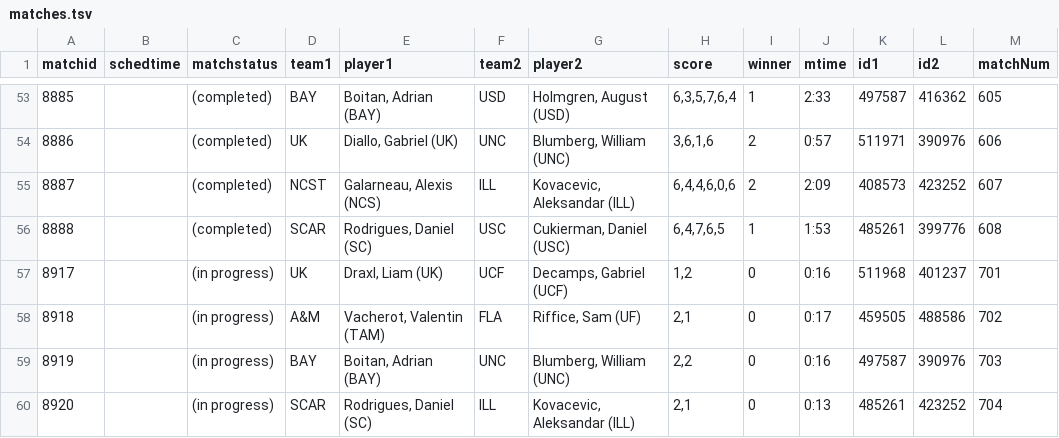
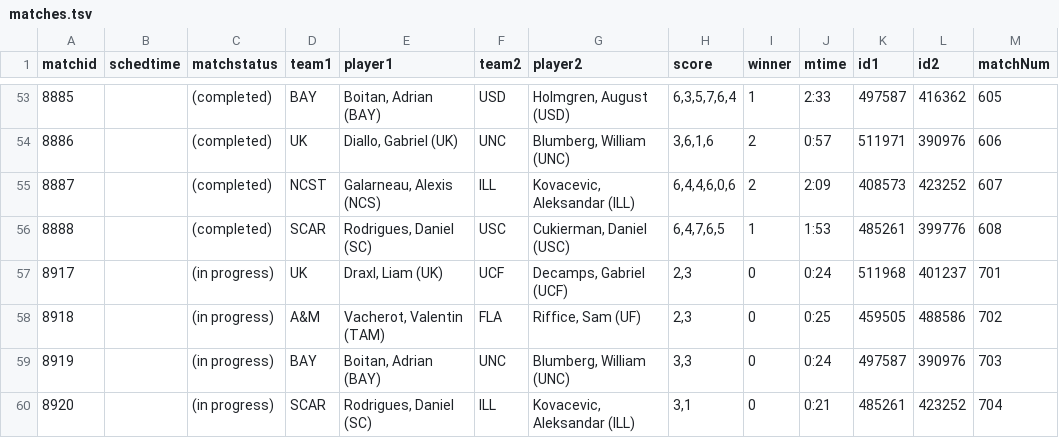
Before and after one commit to slam10s/may-madness, a TSV file: data/2020-21/ncaam/singles/matches.tsv, drawn as a sheet; only a part is shown, gaps mark what is left out.

```diff
--- a/data/2020-21/ncaam/singles/matches.tsv
+++ b/data/2020-21/ncaam/singles/matches.tsv
@@ -56,5 +56,5 @@ matchid	schedtime	matchstatus	team1	player1	team2	player2	score	winner	mtime	id1
 8888		(completed)  	SCAR	Rodrigues, Daniel (SC)       	USC 	Cukierman, Daniel (USC)           	6,4,7,6,5        	1	1:53	485261	399776	608
-8917		(in progress)	UK  	Draxl, Liam (UK)             	UCF 	Decamps, Gabriel (UCF)            	1,2              	0	0:16	511968	401237	701
-8918		(in progress)	A&M 	Vacherot, Valentin (TAM)     	FLA 	Riffice, Sam (UF)                 	2,1              	0	0:17	459505	488586	702
-8919		(in progress)	BAY 	Boitan, Adrian (BAY)         	UNC 	Blumberg, William (UNC)           	2,2              	0	0:16	497587	390976	703
-8920		(in progress)	SCAR	Rodrigues, Daniel (SC)       	ILL 	Kovacevic, Aleksandar (ILL)       	2,1              	0	0:13	485261	423252	704
+8917		(in progress)	UK  	Draxl, Liam (UK)             	UCF 	Decamps, Gabriel (UCF)            	2,3              	0	0:24	511968	401237	701
+8918		(in progress)	A&M 	Vacherot, Valentin (TAM)     	FLA 	Riffice, Sam (UF)                 	2,3              	0	0:25	459505	488586	702
+8919		(in progress)	BAY 	Boitan, Adrian (BAY)         	UNC 	Blumberg, William (UNC)           	3,3              	0	0:24	497587	390976	703
+8920		(in progress)	SCAR	Rodrigues, Daniel (SC)       	ILL 	Kovacevic, Aleksandar (ILL)       	3,1              	0	0:21	485261	423252	704
```
Also changed, not shown: data/2020-21/ncaam/singles/bracket_.tsv, data/2020-21/ncaam/singles/scores.tsv, 3 other files.
